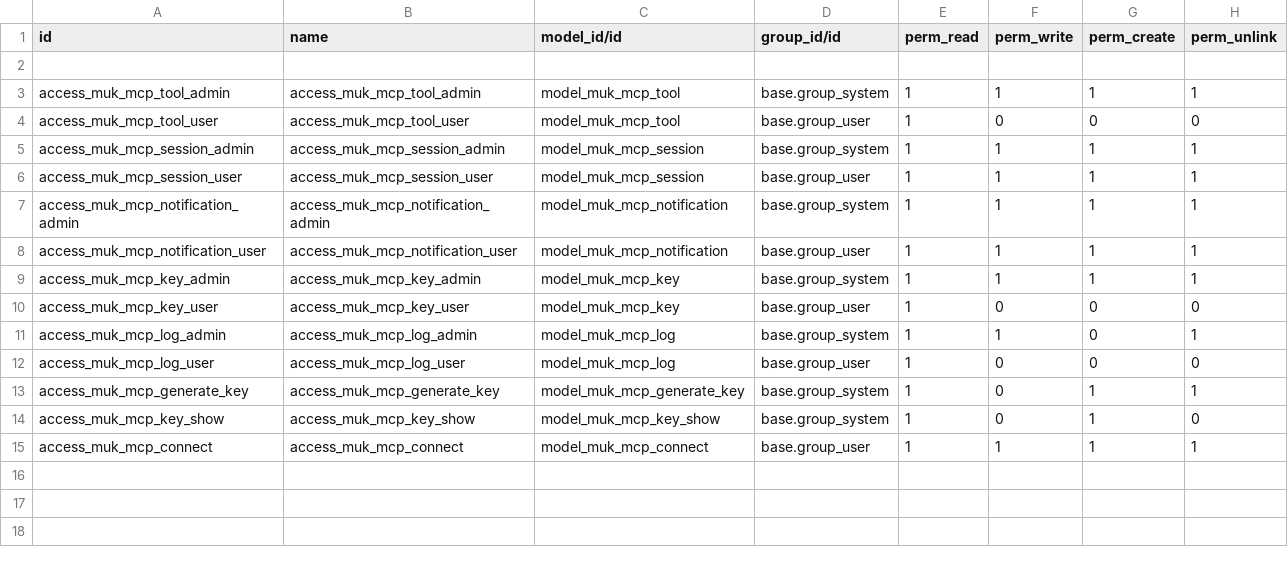
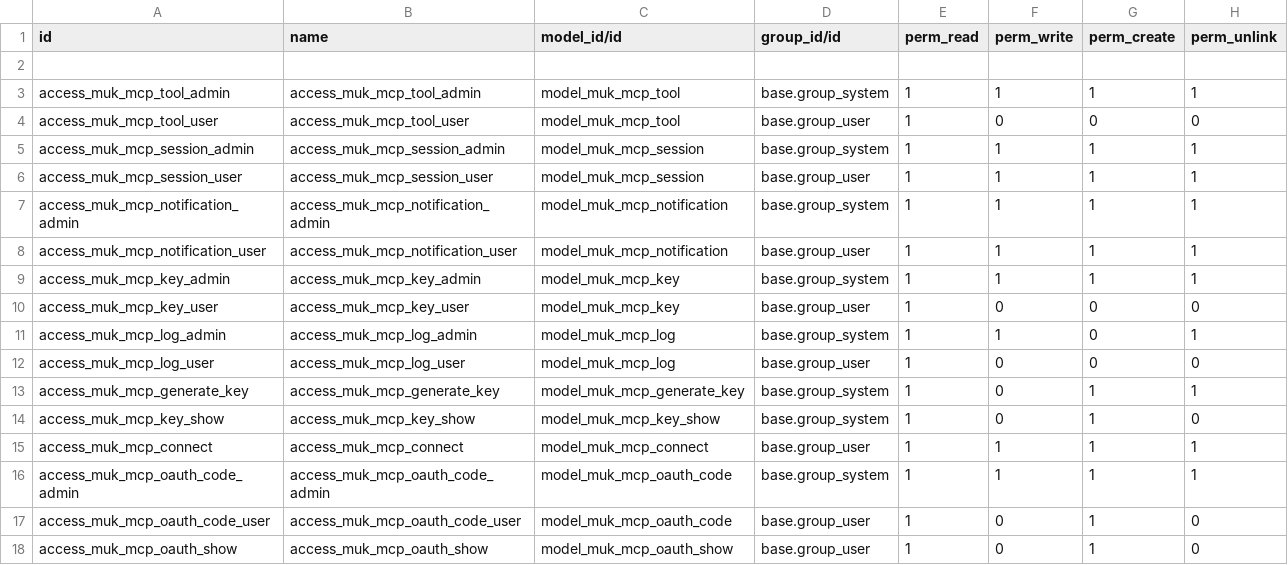
Before and after one commit to fow903/odoo-modules, a CSV file: muk_mcp/security/ir.model.access.csv, drawn as a sheet; the diff names each change by its address in the sheet, - before the commit and + after, or states it on an @@ line.

```diff
--- a/muk_mcp/security/ir.model.access.csv
+++ b/muk_mcp/security/ir.model.access.csv
+row 16: access_muk_mcp_oauth_code_admin | access_muk_mcp_oauth_code_admin | model_muk_mcp_oauth_code | base.group_system | 1 | 1 | 1 | 1
+row 17: access_muk_mcp_oauth_code_user | access_muk_mcp_oauth_code_user | model_muk_mcp_oauth_code | base.group_user | 1 | 0 | 1 | 0
+row 18: access_muk_mcp_oauth_show | access_muk_mcp_oauth_show | model_muk_mcp_oauth_show | base.group_user | 1 | 0 | 1 | 0
```
Also changed, not shown: 12 other files.
